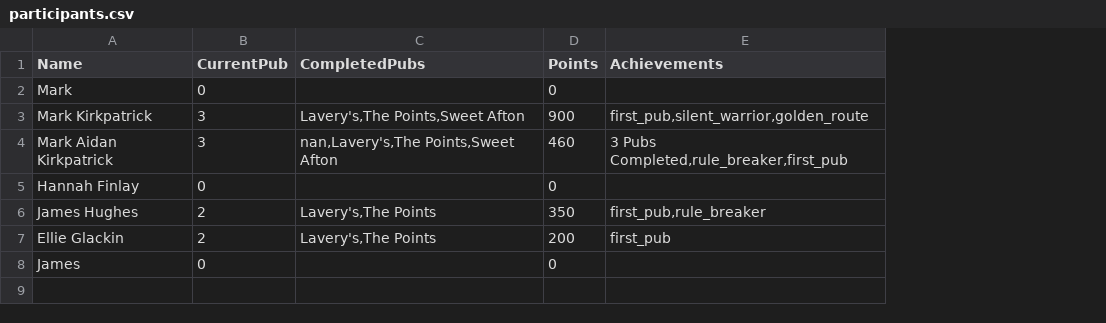
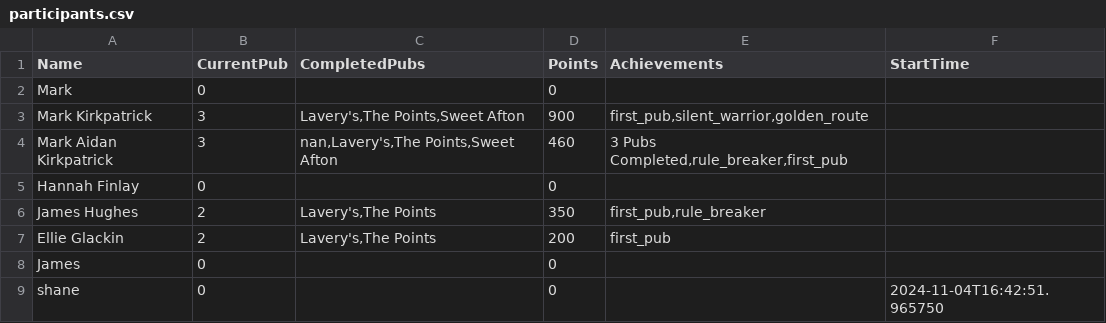
Before and after one commit to kirkpatrick8/pubcrawl, a CSV file: participants.csv, drawn as a sheet; the diff names each change by its address in the sheet, - before the commit and + after, or states it on an @@ line.

Commit message:
Update participants - 2024-11-04 16:42:52.351654

```diff
--- a/participants.csv
+++ b/participants.csv
+column F (StartTime), empty
+row 9: shane | 0 |  | 0 |  | 2024-11-04T16:42:51.965750
```
